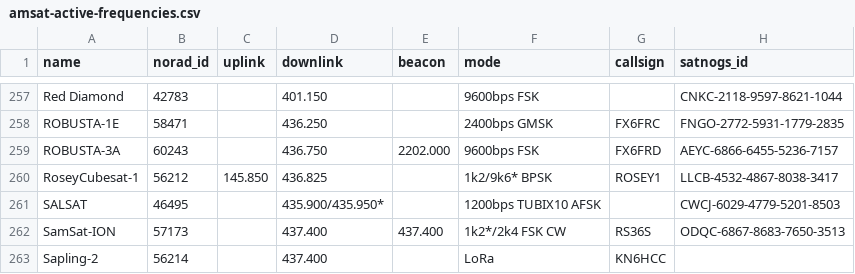
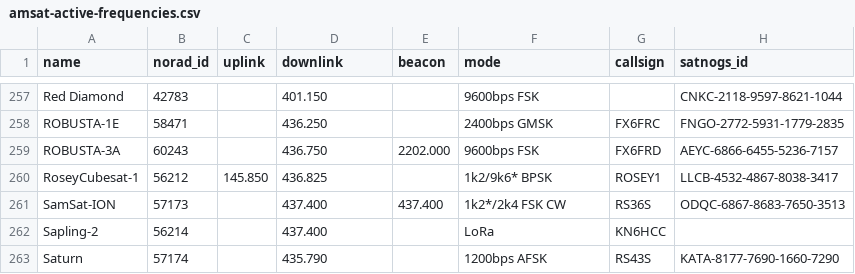
Before and after one commit to hyundotio/amateur-satellite-database, a CSV file: data/amsat-active-frequencies.csv, drawn as a sheet; only a part is shown, gaps mark what is left out; the shorter side is filled out with more unchanged rows.

```diff
--- a/data/amsat-active-frequencies.csv
+++ b/data/amsat-active-frequencies.csv
@@ -260,3 +260,2 @@ ROBUSTA-3A,60243,,436.750,2202.000,9600bps FSK,FX6FRD,AEYC-6866-6455-5236-7157
 RoseyCubesat-1,56212,145.850,436.825,,1k2/9k6* BPSK,ROSEY1,LLCB-4532-4867-8038-3417
-SALSAT,46495,,435.900/435.950*,,1200bps TUBIX10 AFSK,,CWCJ-6029-4779-5201-8503
 SamSat-ION,57173,,437.400,437.400,1k2*/2k4 FSK CW,RS36S,ODQC-6867-8683-7650-3513
```
Also changed, not shown: data/amsat-all-frequencies.csv, 2 other files.
